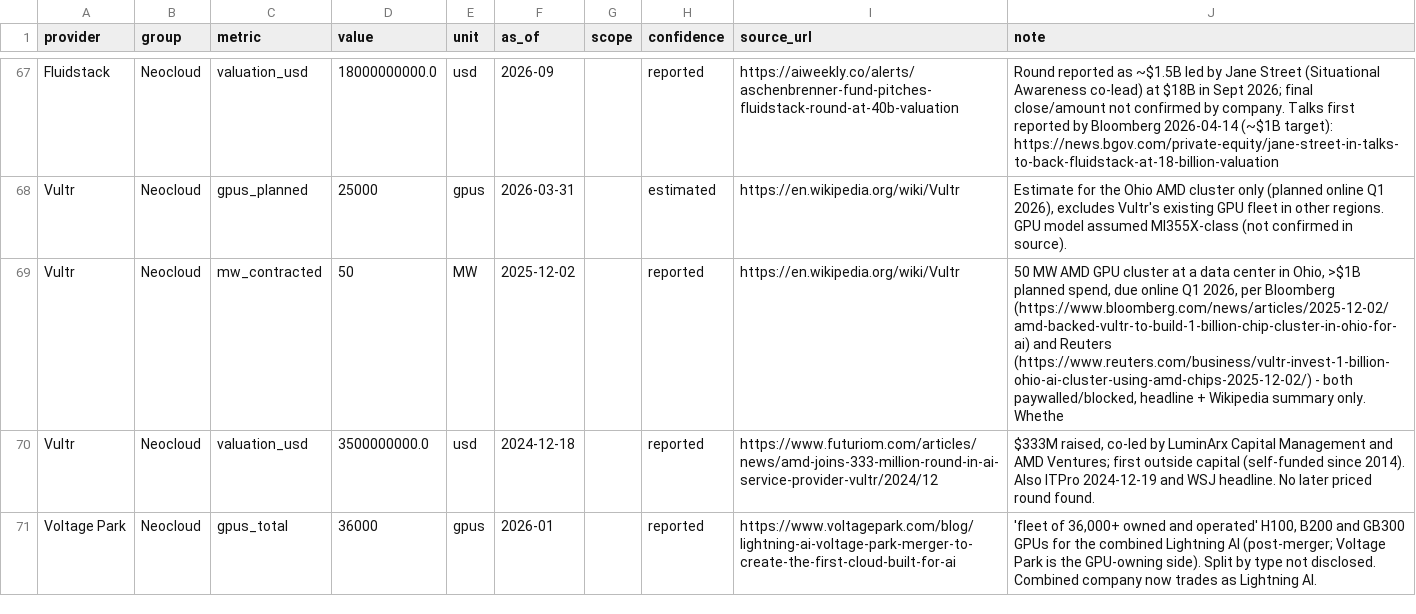
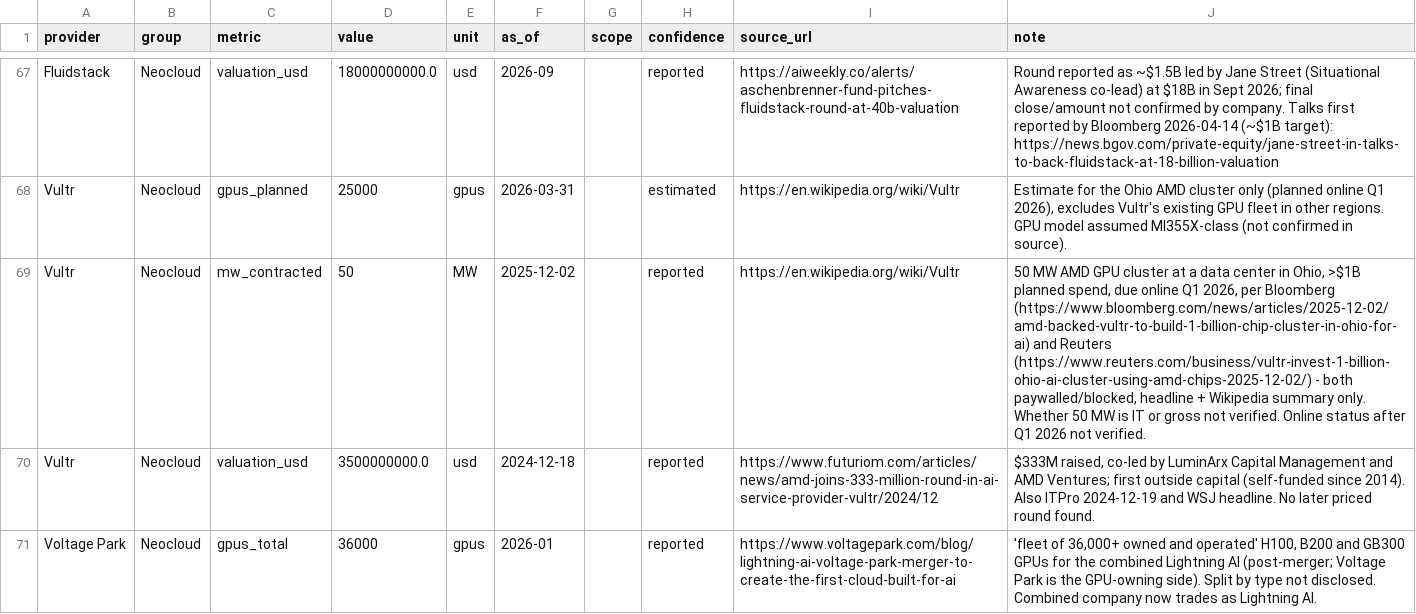
Before and after one commit to hxu296/ai-compute-landscape, a CSV file: data/providers.csv, drawn as a sheet; only a part is shown, gaps mark what is left out; the diff covers the shown part only.

```diff
--- a/data/providers.csv
+++ b/data/providers.csv
@@ -68,3 +68,3 @@ Fluidstack,Neocloud,valuation_usd,18000000000.0,usd,2026-09,,reported,https://ai
 Vultr,Neocloud,gpus_planned,25000,gpus,2026-03-31,,estimated,https://en.wikipedia.org/wiki/Vultr,"Estimate for the Ohio AMD cluster only (planned online Q1 2026), excludes Vultr's existing GPU fleet in other regions. GPU model assumed MI355X-class (not confirmed in source)."
-Vultr,Neocloud,mw_contracted,50,MW,2025-12-02,,reported,https://en.wikipedia.org/wiki/Vultr,"50 MW AMD GPU cluster at a data center in Ohio, >$1B planned spend, due online Q1 2026, per Bloomberg (https://www.bloomberg.com/news/articles/2025-12-02/amd-backed-vultr-to-build-1-billion-chip-cluster-in-ohio-for-ai) and Reuters (https://www.reuters.com/business/vultr-invest-1-billion-ohio-ai-cluster-using-amd-chips-2025-12-02/) - both paywalled/blocked, headline + Wikipedia summary only. Whethe"
+Vultr,Neocloud,mw_contracted,50,MW,2025-12-02,,reported,https://en.wikipedia.org/wiki/Vultr,"50 MW AMD GPU cluster at a data center in Ohio, >$1B planned spend, due online Q1 2026, per Bloomberg (https://www.bloomberg.com/news/articles/2025-12-02/amd-backed-vultr-to-build-1-billion-chip-cluster-in-ohio-for-ai) and Reuters (https://www.reuters.com/business/vultr-invest-1-billion-ohio-ai-cluster-using-amd-chips-2025-12-02/) - both paywalled/blocked, headline + Wikipedia summary only. Whether 50 MW is IT or gross not verified. Online status after Q1 2026 not verified."
 Vultr,Neocloud,valuation_usd,3500000000.0,usd,2024-12-18,,reported,https://www.futuriom.com/articles/news/amd-joins-333-million-round-in-ai-service-provider-vultr/2024/12,"$333M raised, co-led by LuminArx Capital Management and AMD Ventures; first outside capital (self-funded since 2014). Also ITPro 2024-12-19 and WSJ headline. No later priced round found."
```
Also changed, not shown: 3 edited cells elsewhere in this file, data/contracts.csv, 7 other files.
